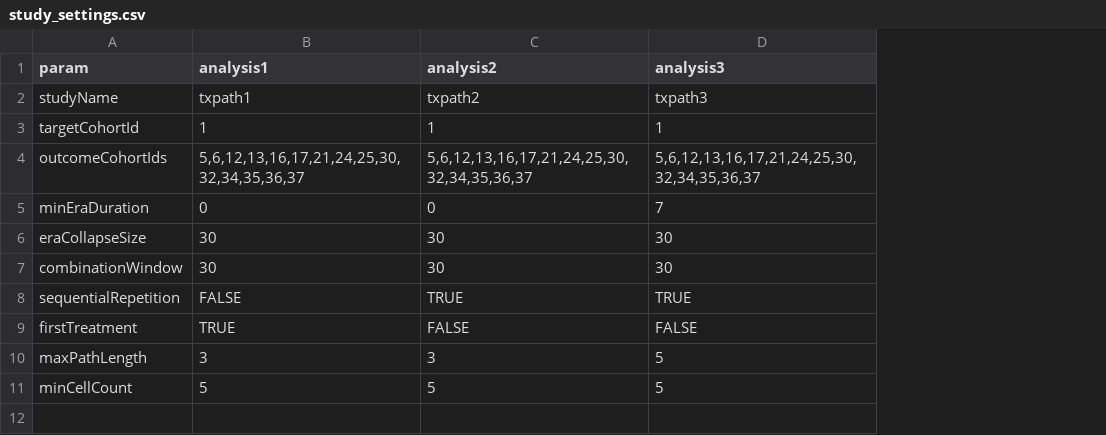
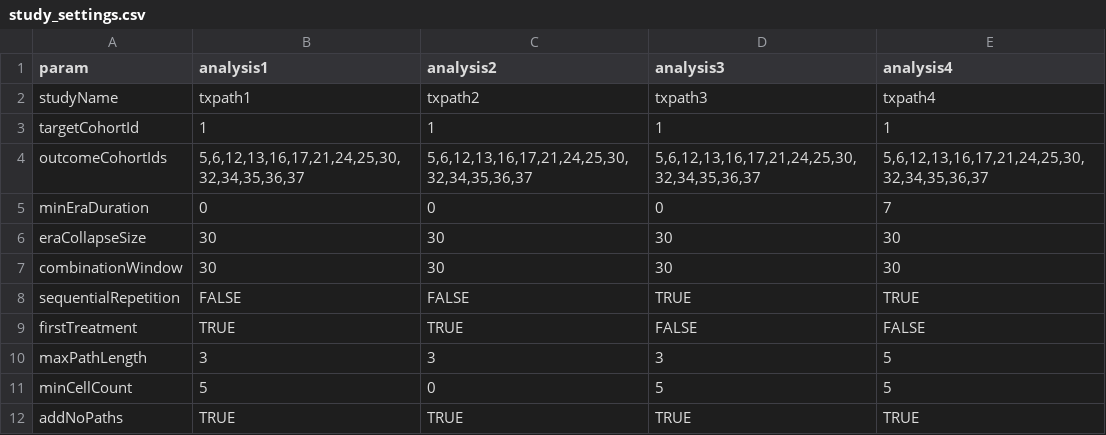
Before and after one commit to ted9219/RespiratoryDrugPathways, a CSV file: inst/Settings/study_settings.csv, drawn as a sheet; the diff names each change by its address in the sheet, - before the commit and + after, or states it on an @@ line.

Commit message:
Add descriptions + no paths in sunburst plot

```diff
--- a/inst/Settings/study_settings.csv
+++ b/inst/Settings/study_settings.csv
+column E (analysis4), rows 2-11: txpath4 | 1 | 5,6,12,13,16,17,21,24,25,30,32,34,35,36,37 | 7 | 30 | 30 | TRUE | FALSE | 5 | 5
-D5 (analysis3): 7
+D5 (analysis3): 0
-C8 (analysis2): TRUE
+C8 (analysis2): FALSE
-C9 (analysis2): FALSE
+C9 (analysis2): TRUE
-D10 (analysis3): 5
+D10 (analysis3): 3
-C11 (analysis2): 5
+C11 (analysis2): 0
+row 12: addNoPaths | TRUE | TRUE | TRUE | TRUE
```
Also changed, not shown: 3 other files.
